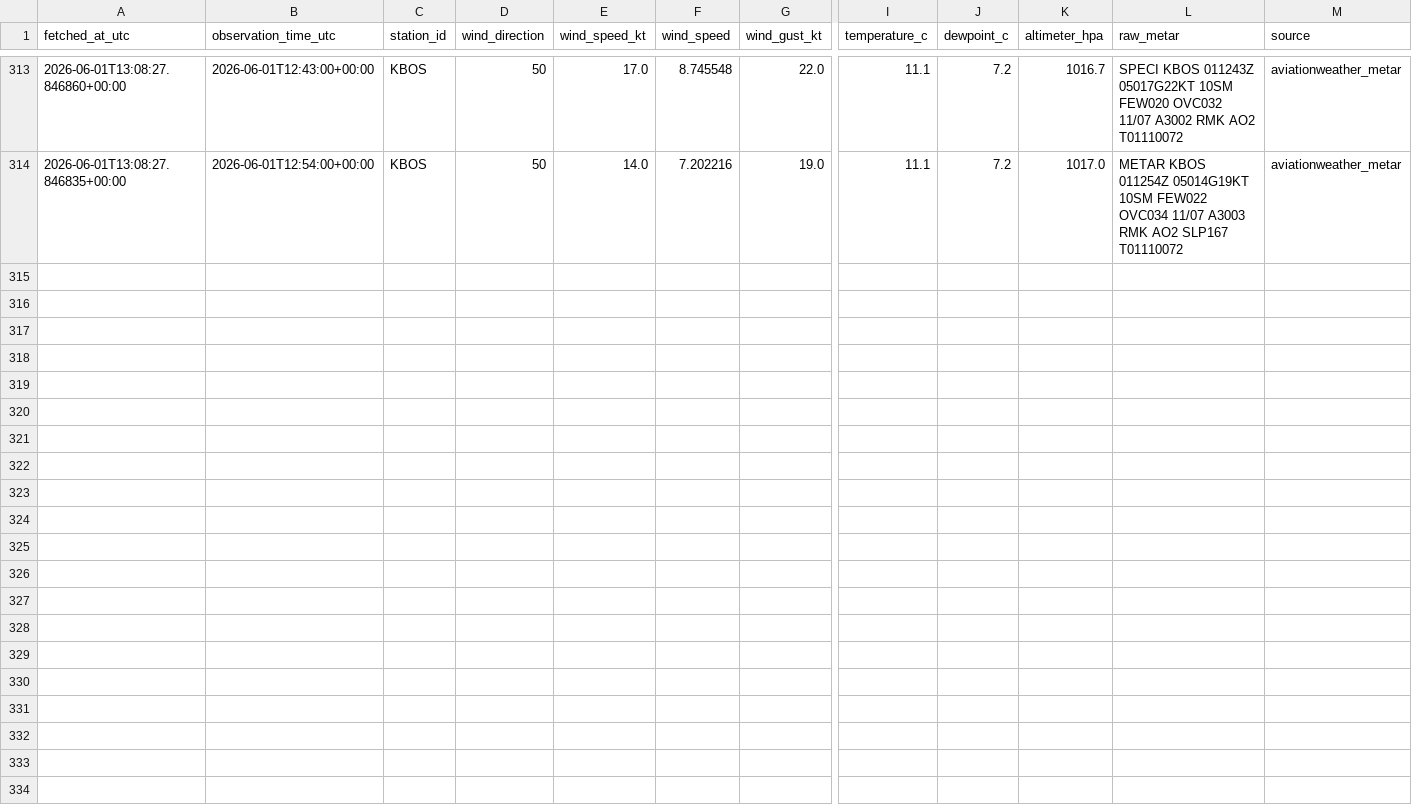
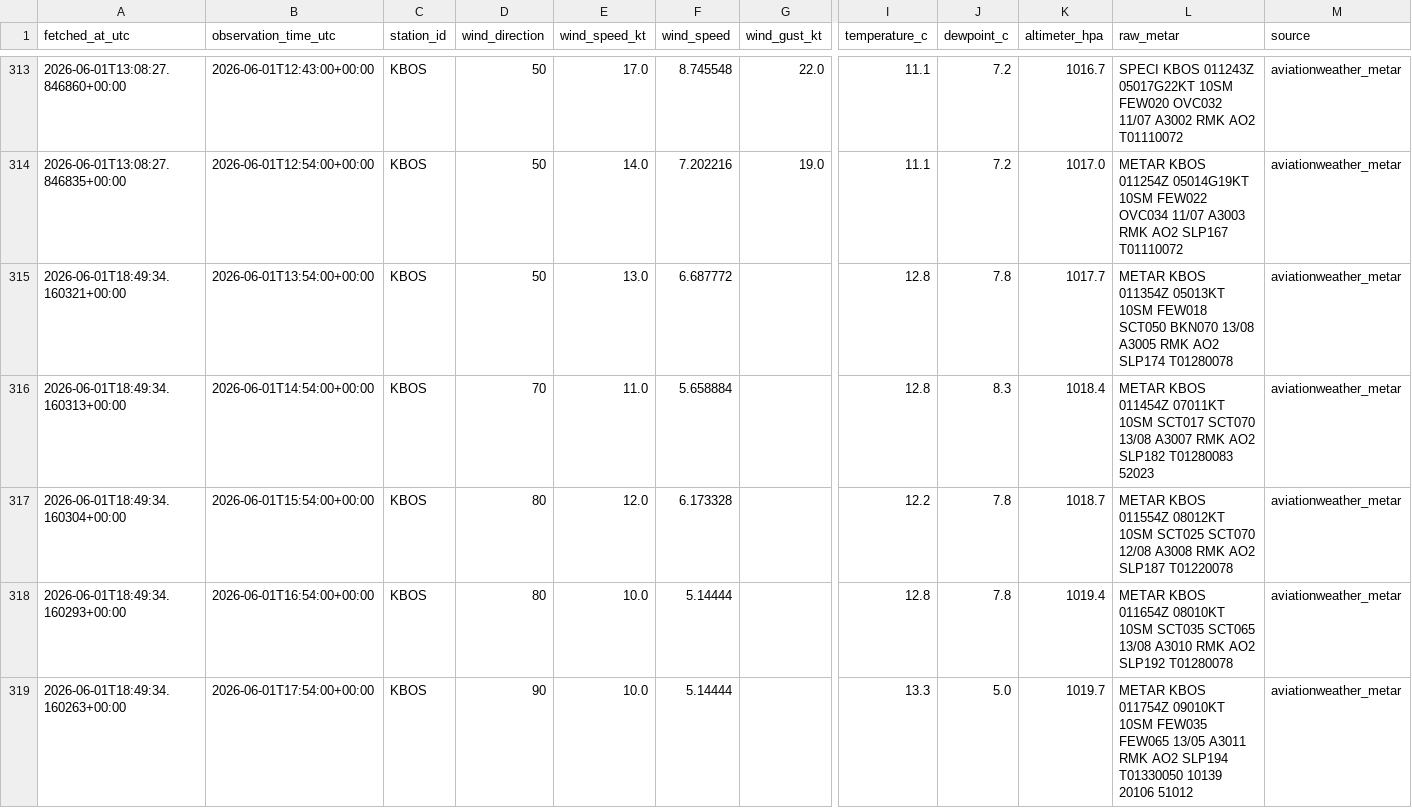
Before and after one commit to nayanananto/wind_live_hitl, a CSV file: data/live/aviationweather_metar/KBOS/metar_live.csv, drawn as a sheet; only a part is shown, gaps mark what is left out; rows hold the shown columns only; the diff names each change by its address in the sheet, - before the commit and + after, or states it on an @@ line.

```diff
--- a/data/live/aviationweather_metar/KBOS/metar_live.csv
+++ b/data/live/aviationweather_metar/KBOS/metar_live.csv
+row 315: 2026-06-01T18:49:34.160321+00:00 | 2026-06-01T13:54:00+00:00 | KBOS | 50 | 13.0 | 6.687772 |  | 12.8 | 7.8 | 1017.7 | METAR KBOS 011354Z 05013KT 10SM FEW018 SCT050 BKN070 13/08 A3005 RMK AO2 SLP174 T01280078 | aviationweather_metar
+row 316: 2026-06-01T18:49:34.160313+00:00 | 2026-06-01T14:54:00+00:00 | KBOS | 70 | 11.0 | 5.658884 |  | 12.8 | 8.3 | 1018.4 | METAR KBOS 011454Z 07011KT 10SM SCT017 SCT070 13/08 A3007 RMK AO2 SLP182 T01280083 52023 | aviationweather_metar
+row 317: 2026-06-01T18:49:34.160304+00:00 | 2026-06-01T15:54:00+00:00 | KBOS | 80 | 12.0 | 6.173328 |  | 12.2 | 7.8 | 1018.7 | METAR KBOS 011554Z 08012KT 10SM SCT025 SCT070 12/08 A3008 RMK AO2 SLP187 T01220078 | aviationweather_metar
+row 318: 2026-06-01T18:49:34.160293+00:00 | 2026-06-01T16:54:00+00:00 | KBOS | 80 | 10.0 | 5.14444 |  | 12.8 | 7.8 | 1019.4 | METAR KBOS 011654Z 08010KT 10SM SCT035 SCT065 13/08 A3010 RMK AO2 SLP192 T01280078 | aviationweather_metar
+row 319: 2026-06-01T18:49:34.160263+00:00 | 2026-06-01T17:54:00+00:00 | KBOS | 90 | 10.0 | 5.14444 |  | 13.3 | 5.0 | 1019.7 | METAR KBOS 011754Z 09010KT 10SM FEW035 FEW065 13/05 A3011 RMK AO2 SLP194 T01330050 10139 20106 51012 | aviationweather_metar
```
Also changed, not shown: data/live/semantic_states/KBOS_live_semantic_history.csv, data/live/semantic_states/KBOS_live_semantic_state.csv, 2 other files.
